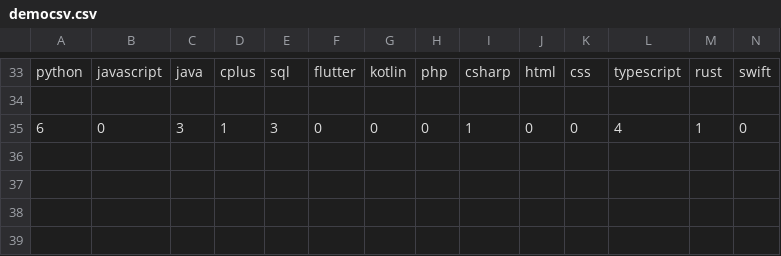
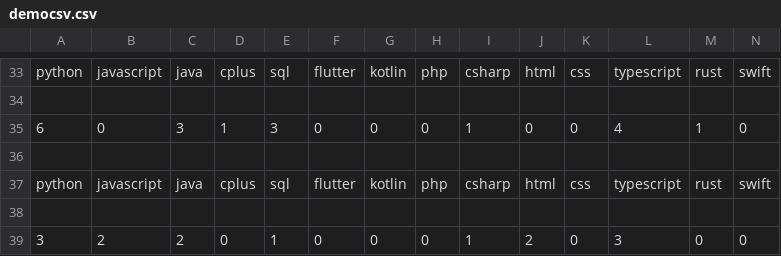
Before and after one commit to MarkoMikaelT/JobpostScraper, a CSV file: democsv.csv, drawn as a sheet; only a part is shown, gaps mark what is left out; rows hold the shown columns only; the diff names each change by its address in the sheet, - before the commit and + after, or states it on an @@ line.

```diff
--- a/democsv.csv
+++ b/democsv.csv
+row 36: (empty)
+row 37: python | javascript | java | cplus | sql | flutter | kotlin | php | csharp | html | css | typescript | rust | swift
+row 38: (empty)
+row 39: 3 | 2 | 2 | 0 | 1 | 0 | 0 | 0 | 1 | 2 | 0 | 3 | 0 | 0
```
Also changed, not shown: 1 other file.
